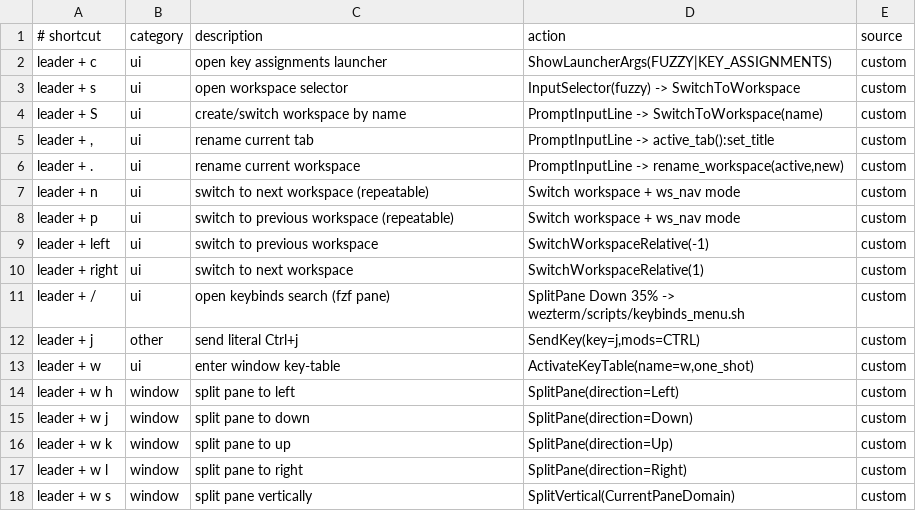
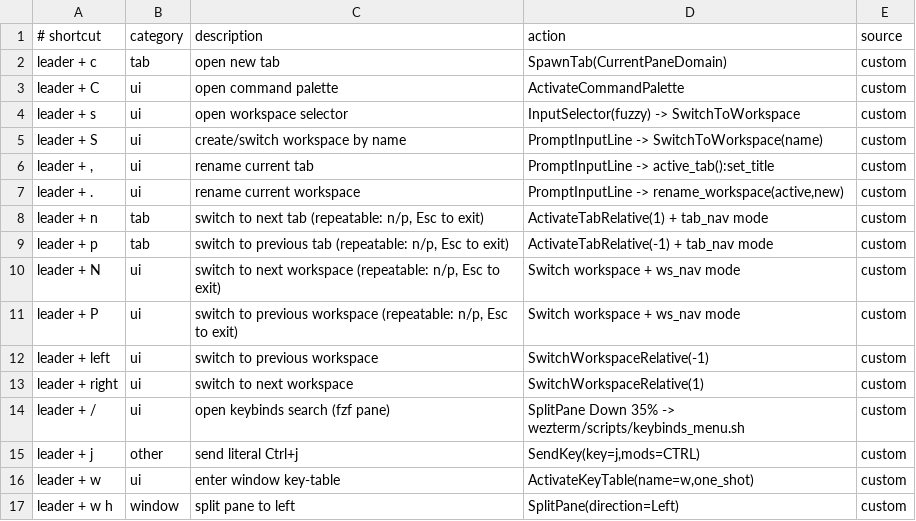
Before and after one commit to toxaO/dotfiles, a TSV file: wezterm/keybinds.tsv, drawn as a sheet; only a part is shown; the shorter side is filled out with more unchanged rows.

Commit message:
direnv修正+weztermのtab/wsを連続切り替え可能に

```diff
--- a/wezterm/keybinds.tsv
+++ b/wezterm/keybinds.tsv
@@ -1,3 +1,4 @@
 # shortcut	category	description	action	source
-leader + c	ui	open key assignments launcher	ShowLauncherArgs(FUZZY|KEY_ASSIGNMENTS)	custom
+leader + c	tab	open new tab	SpawnTab(CurrentPaneDomain)	custom
+leader + C	ui	open command palette	ActivateCommandPalette	custom
 leader + s	ui	open workspace selector	InputSelector(fuzzy) -> SwitchToWorkspace	custom
@@ -6,4 +7,6 @@ leader + ,	ui	rename current tab	PromptInputLine -> active_tab():set_title	custo
 leader + .	ui	rename current workspace	PromptInputLine -> rename_workspace(active,new)	custom
-leader + n	ui	switch to next workspace (repeatable)	Switch workspace + ws_nav mode	custom
-leader + p	ui	switch to previous workspace (repeatable)	Switch workspace + ws_nav mode	custom
+leader + n	tab	switch to next tab (repeatable: n/p, Esc to exit)	ActivateTabRelative(1) + tab_nav mode	custom
+leader + p	tab	switch to previous tab (repeatable: n/p, Esc to exit)	ActivateTabRelative(-1) + tab_nav mode	custom
+leader + N	ui	switch to next workspace (repeatable: n/p, Esc to exit)	Switch workspace + ws_nav mode	custom
+leader + P	ui	switch to previous workspace (repeatable: n/p, Esc to exit)	Switch workspace + ws_nav mode	custom
 leader + left	ui	switch to previous workspace	SwitchWorkspaceRelative(-1)	custom
```
Also changed, not shown: 3 other files.
